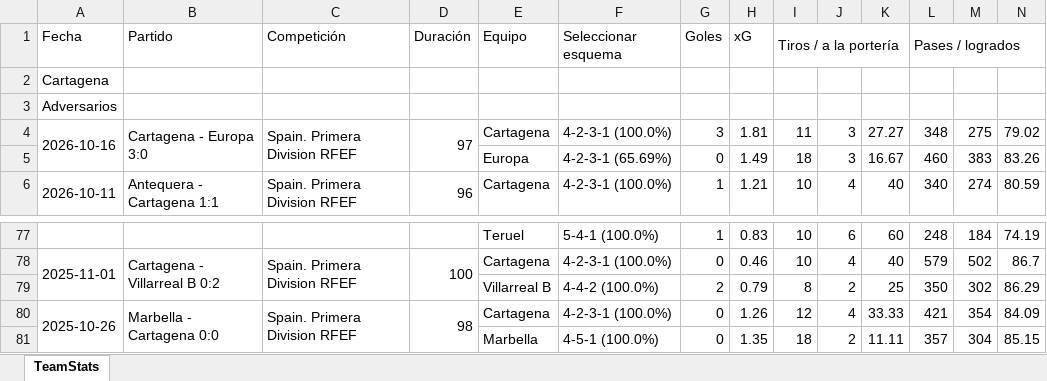
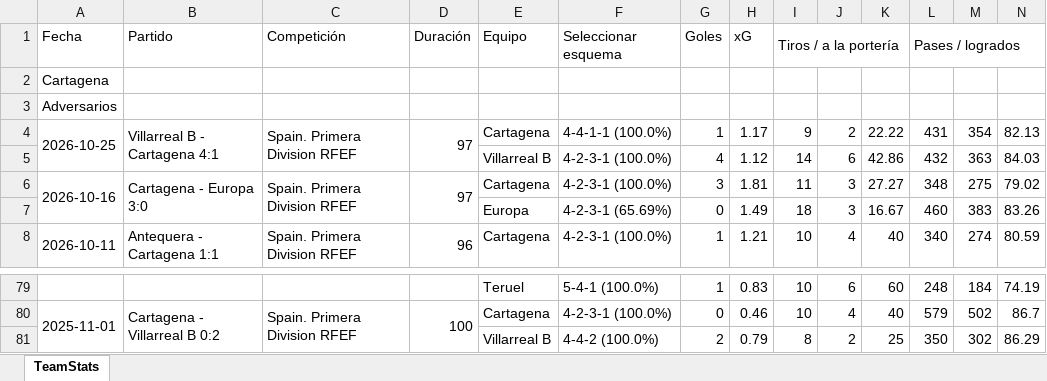
Before and after one commit to vceazurita-ship-it/Real-Madrid-Castilla-26-27, an Excel workbook: public/data/wys/Team Stats Cartagena.xlsx, sheet TeamStats, drawn as a sheet; only a part is shown, gaps mark what is left out; values as stored, in another font and other column widths than the file's, no borders; removed rows and columns are numbered as before the commit, all else as after; rows hold the shown columns only; the diff names each change by its address in the sheet, - before the commit and + after, or states it on an @@ line.

```diff
--- a/public/data/wys/Team Stats Cartagena.xlsx (sheet TeamStats)
+++ b/public/data/wys/Team Stats Cartagena.xlsx (sheet TeamStats)
+row 4: 2026-10-25 | Villarreal B - Cartagena 4:1 | Spain. Primera Division RFEF | 97 | Cartagena | 4-4-1-1 (100.0%) | 1 | 1.17 | 9 | 2 | 22.22 | 431 | 354 | 82.13
+row 5:  |  |  |  | Villarreal B | 4-2-3-1 (100.0%) | 4 | 1.12 | 14 | 6 | 42.86 | 432 | 363 | 84.03
-row 80: 2025-10-26 | Marbella - Cartagena 0:0 | Spain. Primera Division RFEF | 98 | Cartagena | 4-2-3-1 (100.0%) | 0 | 1.26 | 12 | 4 | 33.33 | 421 | 354 | 84.09
-row 81:  |  |  |  | Marbella | 4-5-1 (100.0%) | 0 | 1.35 | 18 | 2 | 11.11 | 357 | 304 | 85.15
```
Also changed, not shown: public/data/wys/Player Stats 1.xlsx, public/data/wys/Player Stats 2.xlsx, 21 other files.
